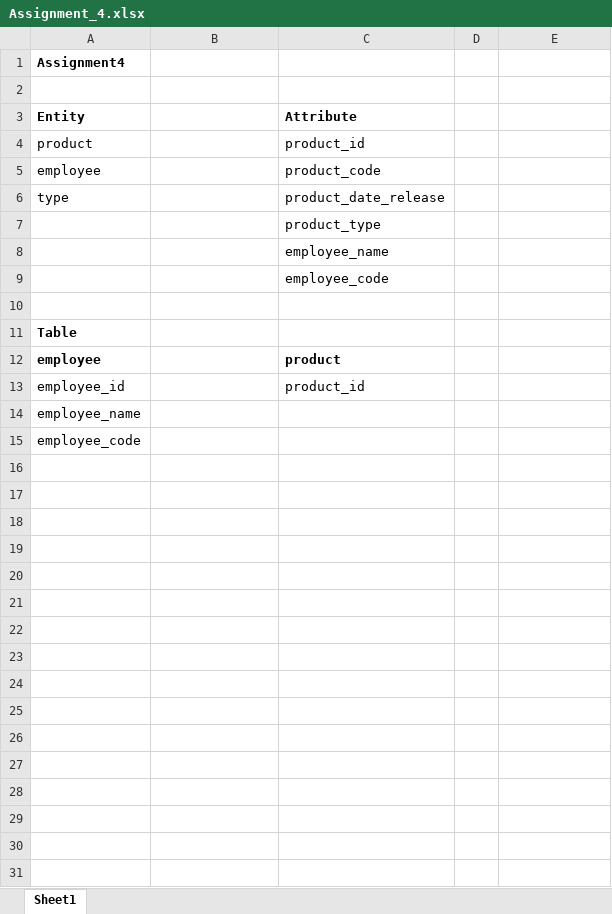
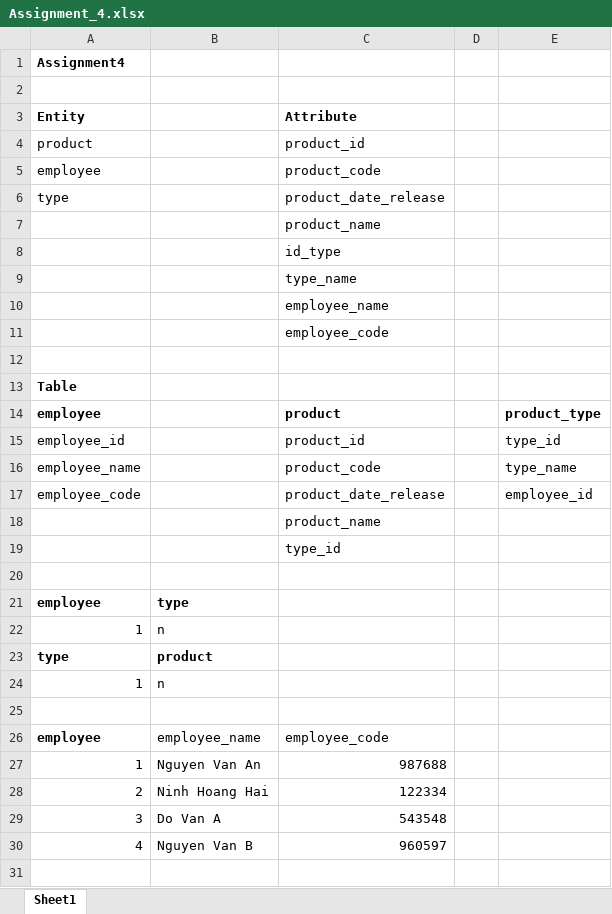
Before and after one commit to billytrinh/T1807E, an Excel workbook: SQL/Assignment4/Assignment_4.xlsx, sheet Sheet1, drawn as a sheet; only a part is shown; values as stored, in another font and other column widths than the file's, no borders; addresses are those after the commit; the diff covers the shown part only; the diff names each change by its address in the sheet, - before the commit and + after, or states it on an @@ line.

```diff
--- a/SQL/Assignment4/Assignment_4.xlsx (sheet Sheet1)
+++ b/SQL/Assignment4/Assignment_4.xlsx (sheet Sheet1)
-C7 (Attribute): product_type
+C7 (Attribute): product_name
+row 8:  |  | id_type
+row 9:  |  | type_name
-E14: (empty)
+E14: product_type
-E15: (empty)
+E15: type_id
-C16 (Attribute): (empty)
+C16 (Attribute): product_code
-E16: (empty)
+E16: type_name
-C17 (Attribute): (empty)
+C17 (Attribute): product_date_release
-E17: (empty)
+E17: employee_id
+row 18:  |  | product_name
+row 19:  |  | type_id
+row 20: (empty)
+row 21: employee | type
+row 22: 1 | n
+row 23: type | product
+row 24: 1 | n
+row 25: (empty)
+row 26: employee | employee_name | employee_code
+row 27: 1 | Nguyen Van An | 987688
+row 28: 2 | Ninh Hoang Hai | 122334
+row 29: 3 | Do Van A | 543548
+row 30: 4 | Nguyen Van B | 960597
+row 31: (empty)
```
Also changed, not shown: 14 added rows elsewhere in this sheet, 1 other file.
